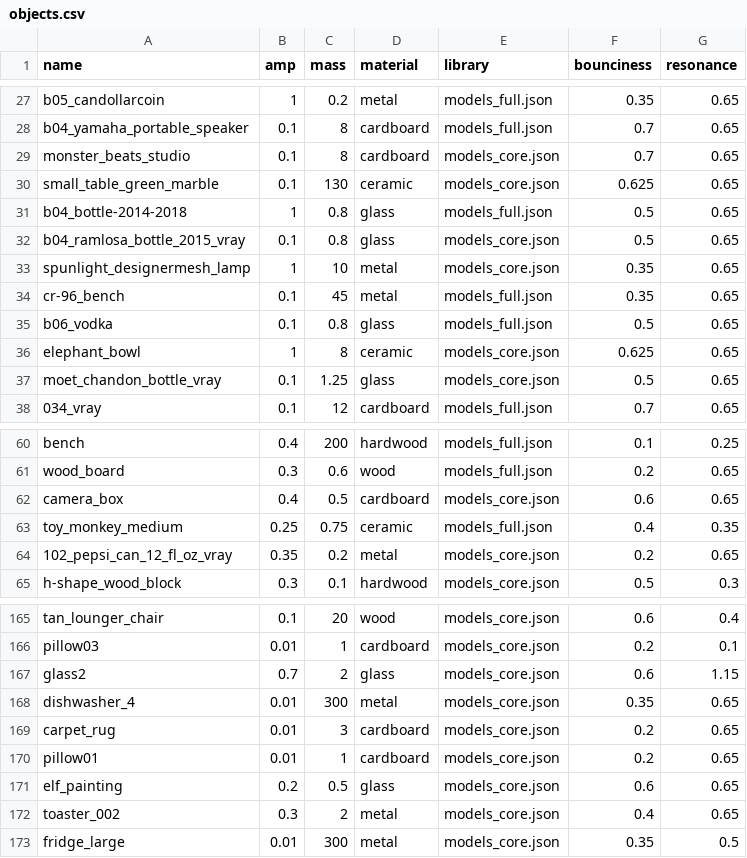
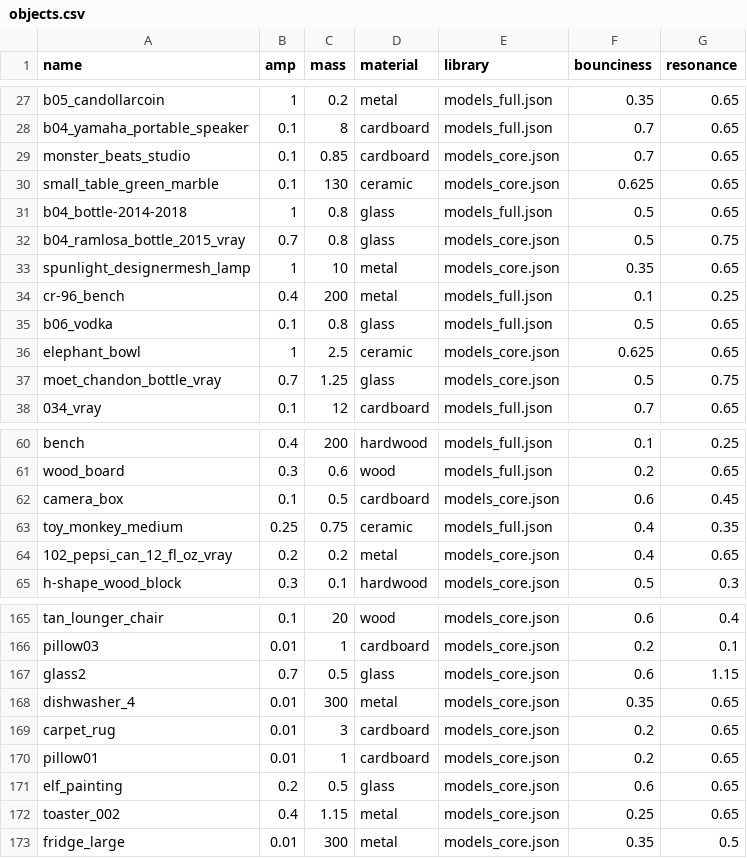
Before and after one commit to threedworld-mit/tdw, a CSV file: Python/tdw/py_impact/objects.csv, drawn as a sheet; only a part is shown, gaps mark what is left out; the diff covers the shown part only.

```diff
--- a/Python/tdw/py_impact/objects.csv
+++ b/Python/tdw/py_impact/objects.csv
@@ -28,11 +28,11 @@ b05_candollarcoin,1,0.2,metal,models_full.json,0.35,0.65
 b04_yamaha_portable_speaker,0.1,8,cardboard,models_full.json,0.7,0.65
-monster_beats_studio,0.1,8,cardboard,models_core.json,0.7,0.65
+monster_beats_studio,0.1,0.85,cardboard,models_core.json,0.7,0.65
 small_table_green_marble,0.1,130,ceramic,models_core.json,0.625,0.65
 b04_bottle-2014-2018,1,0.8,glass,models_full.json,0.5,0.65
-b04_ramlosa_bottle_2015_vray,0.1,0.8,glass,models_core.json,0.5,0.65
+b04_ramlosa_bottle_2015_vray,0.7,0.8,glass,models_core.json,0.5,0.75
 spunlight_designermesh_lamp,1,10,metal,models_core.json,0.35,0.65
-cr-96_bench,0.1,45,metal,models_full.json,0.35,0.65
+cr-96_bench,0.4,200,metal,models_full.json,0.1,0.25
 b06_vodka,0.1,0.8,glass,models_full.json,0.5,0.65
-elephant_bowl,1,8,ceramic,models_core.json,0.625,0.65
-moet_chandon_bottle_vray,0.1,1.25,glass,models_core.json,0.5,0.65
+elephant_bowl,1,2.5,ceramic,models_core.json,0.625,0.65
+moet_chandon_bottle_vray,0.7,1.25,glass,models_core.json,0.5,0.75
 034_vray,0.1,12,cardboard,models_full.json,0.7,0.65
@@ -61,5 +61,5 @@ bench,0.4,200,hardwood,models_full.json,0.1,0.25
 wood_board,0.3,0.6,wood,models_full.json,0.2,0.65
-camera_box,0.4,0.5,cardboard,models_core.json,0.6,0.65
+camera_box,0.1,0.5,cardboard,models_core.json,0.6,0.45
 toy_monkey_medium,0.25,0.75,ceramic,models_full.json,0.4,0.35
-102_pepsi_can_12_fl_oz_vray,0.35,0.2,metal,models_core.json,0.2,0.65
+102_pepsi_can_12_fl_oz_vray,0.2,0.2,metal,models_core.json,0.4,0.65
 h-shape_wood_block,0.3,0.1,hardwood,models_core.json,0.5,0.3
@@ -166,3 +166,3 @@ tan_lounger_chair,0.1,20,wood,models_core.json,0.6,0.4
 pillow03,0.01,1,cardboard,models_core.json,0.2,0.1
-glass2,0.7,2,glass,models_core.json,0.6,1.15
+glass2,0.7,0.5,glass,models_core.json,0.6,1.15
 dishwasher_4,0.01,300,metal,models_core.json,0.35,0.65
@@ -171,3 +171,3 @@ pillow01,0.01,1,cardboard,models_core.json,0.2,0.65
 elf_painting,0.2,0.5,glass,models_core.json,0.6,0.65
-toaster_002,0.3,2,metal,models_core.json,0.4,0.65
+toaster_002,0.4,1.15,metal,models_core.json,0.25,0.65
 fridge_large,0.01,300,metal,models_core.json,0.35,0.5
```
Also changed, not shown: 1 added row and 39 edited cells elsewhere in this file, 2 other files.
